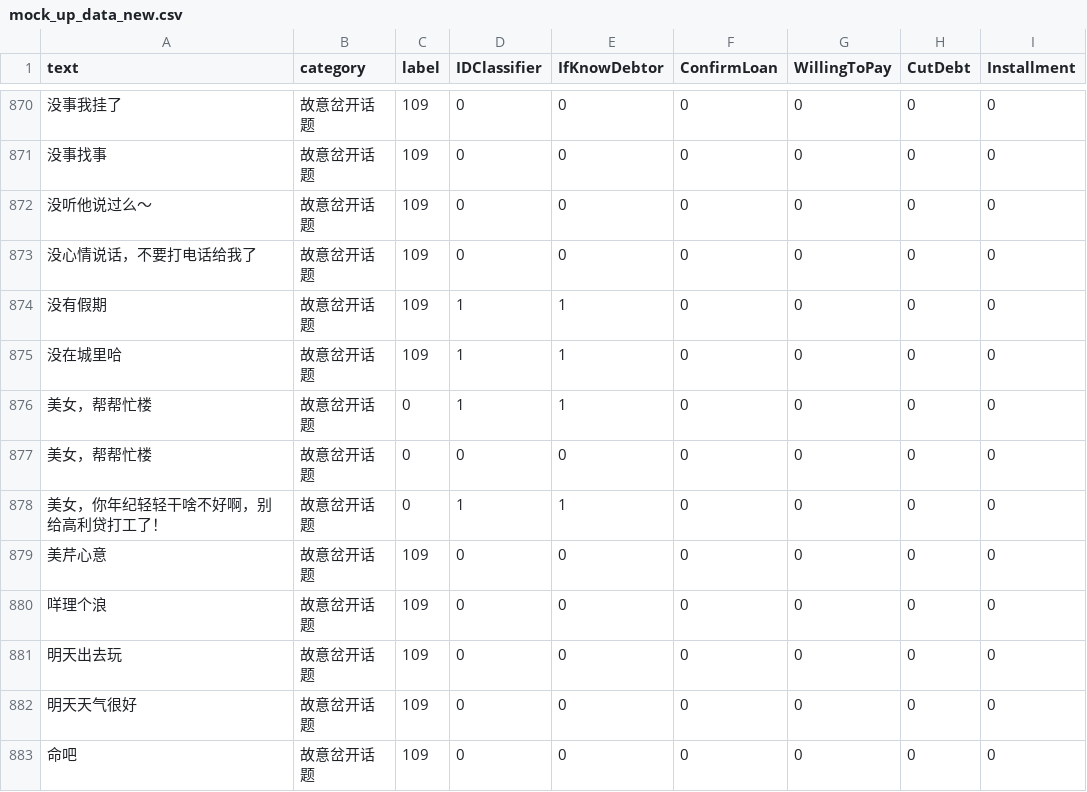
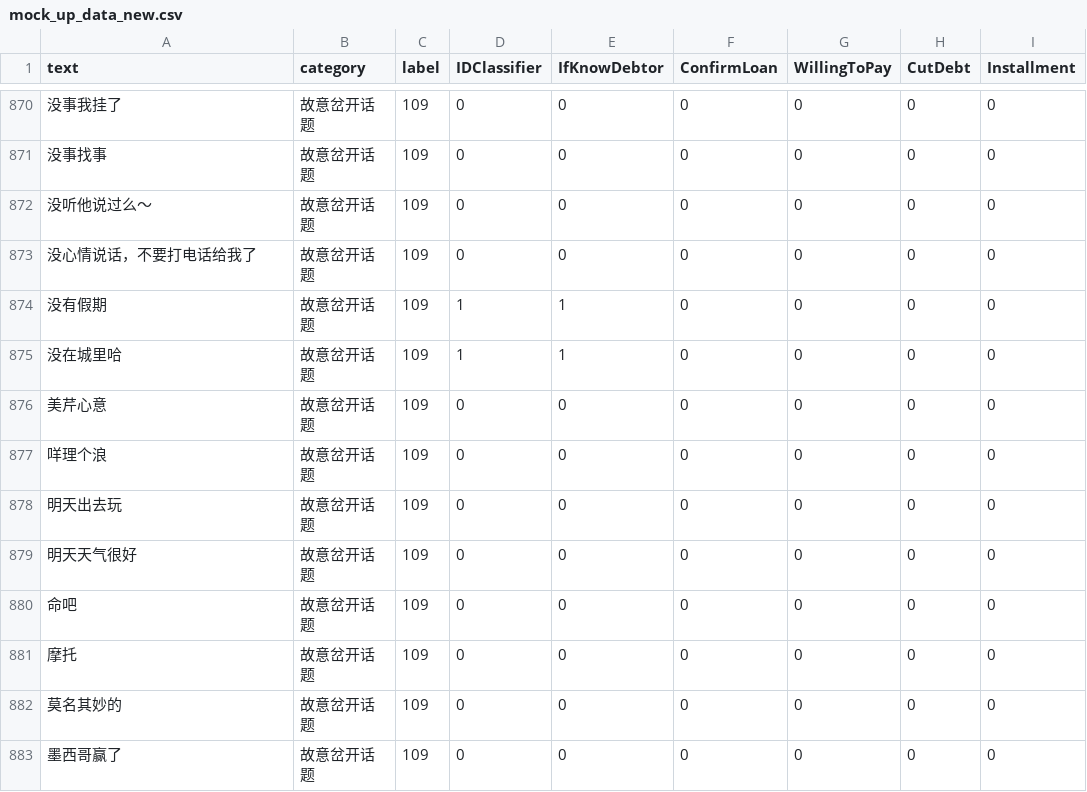
Before and after one commit to TSLNIHAOGIT/Chatbot1.0_ss, a CSV file: MLModel/data/others/labels/109/mock_up_data_new.csv, drawn as a sheet; only a part is shown, gaps mark what is left out; the shorter side is filled out with more unchanged rows; the diff names each change by its address in the sheet, - before the commit and + after, or states it on an @@ line.

Commit message:
Update mock_up_data_new.csv

```diff
--- a/MLModel/data/others/labels/109/mock_up_data_new.csv
+++ b/MLModel/data/others/labels/109/mock_up_data_new.csv
-row 876: 美女，帮帮忙楼 | 故意岔开话题 | 0 | 1 | 1 | 0 | 0 | 0 | 0
-row 877: 美女，帮帮忙楼 | 故意岔开话题 | 0 | 0 | 0 | 0 | 0 | 0 | 0
-row 878: 美女，你年纪轻轻干啥不好啊，别给高利贷打工了！ | 故意岔开话题 | 0 | 1 | 1 | 0 | 0 | 0 | 0
```
